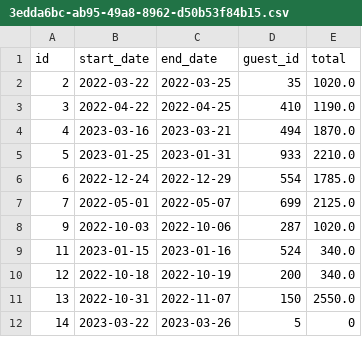
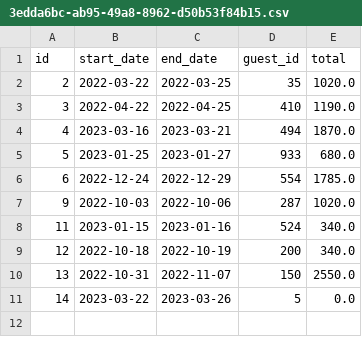
Before and after one commit to Telmouttaqi/cohort-10-class-work, a CSV file: week-05/DontWreckMyHouse/data/reservations/3edda6bc-ab95-49a8-8962-d50b53f84b15.csv, drawn as a sheet.

```diff
--- a/week-05/DontWreckMyHouse/data/reservations/3edda6bc-ab95-49a8-8962-d50b53f84b15.csv
+++ b/week-05/DontWreckMyHouse/data/reservations/3edda6bc-ab95-49a8-8962-d50b53f84b15.csv
@@ -4,5 +4,4 @@ id,start_date,end_date,guest_id,total
 4,2023-03-16,2023-03-21,494,1870.0
-5,2023-01-25,2023-01-31,933,2210.0
+5,2023-01-25,2023-01-27,933,680.0
 6,2022-12-24,2022-12-29,554,1785.0
-7,2022-05-01,2022-05-07,699,2125.0
 9,2022-10-03,2022-10-06,287,1020.0
@@ -11,2 +10,2 @@ id,start_date,end_date,guest_id,total
 13,2022-10-31,2022-11-07,150,2550.0
-14,2023-03-22,2023-03-26,5,0
+14,2023-03-22,2023-03-26,5,0.0
```
Also changed, not shown: week-05/DontWreckMyHouse/data/reservations/5bf404f0-0e79-4610-96dd-613fb2664b69.csv, 5 other files.
